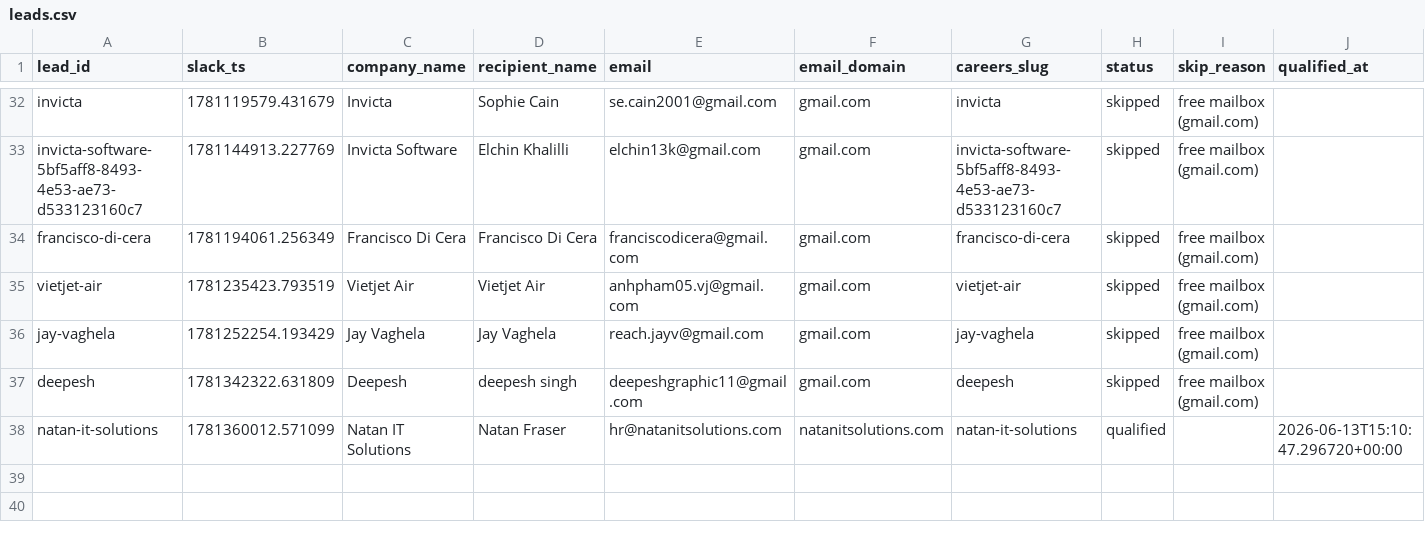
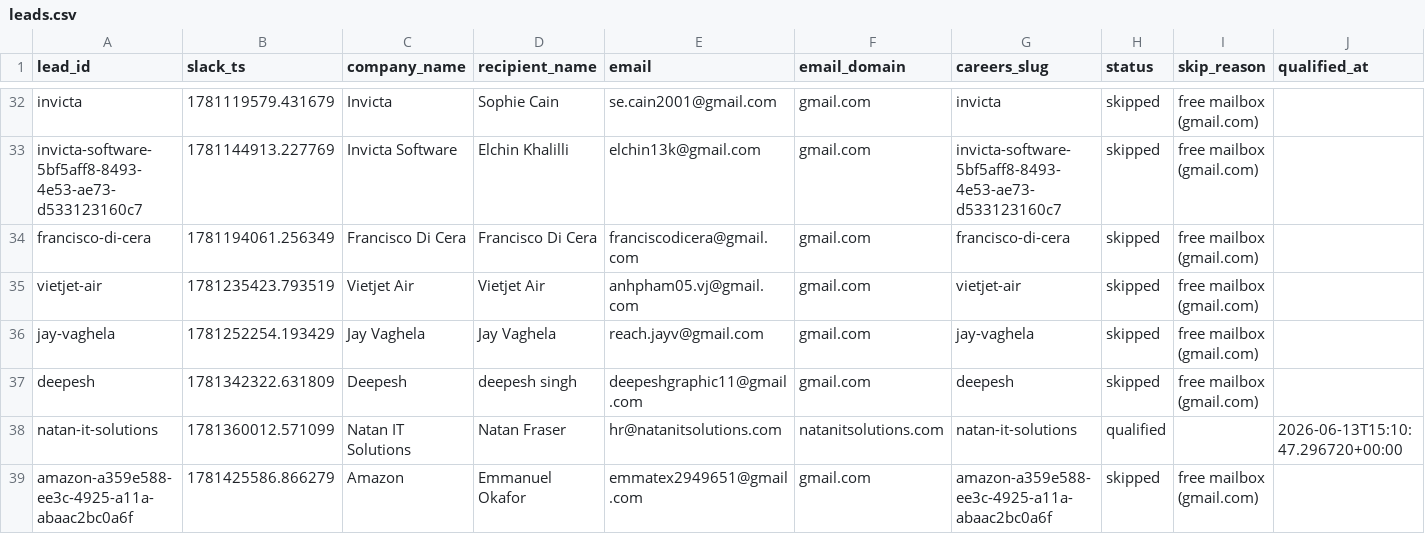
Before and after one commit to jessicagertig/first-touch-pipeline, a CSV file: state/leads.csv, drawn as a sheet; only a part is shown, gaps mark what is left out; rows hold the shown columns only; the diff names each change by its address in the sheet, - before the commit and + after, or states it on an @@ line.

```diff
--- a/state/leads.csv
+++ b/state/leads.csv
+row 39: amazon-a359e588-ee3c-4925-a11a-abaac2bc0a6f | 1781425586.866279 | Amazon | Emmanuel Okafor | emmatex2949651@gmail.com | gmail.com | amazon-a359e588-ee3c-4925-a11a-abaac2bc0a6f | skipped | free mailbox (gmail.com)
```
Also changed, not shown: 1 other file.
